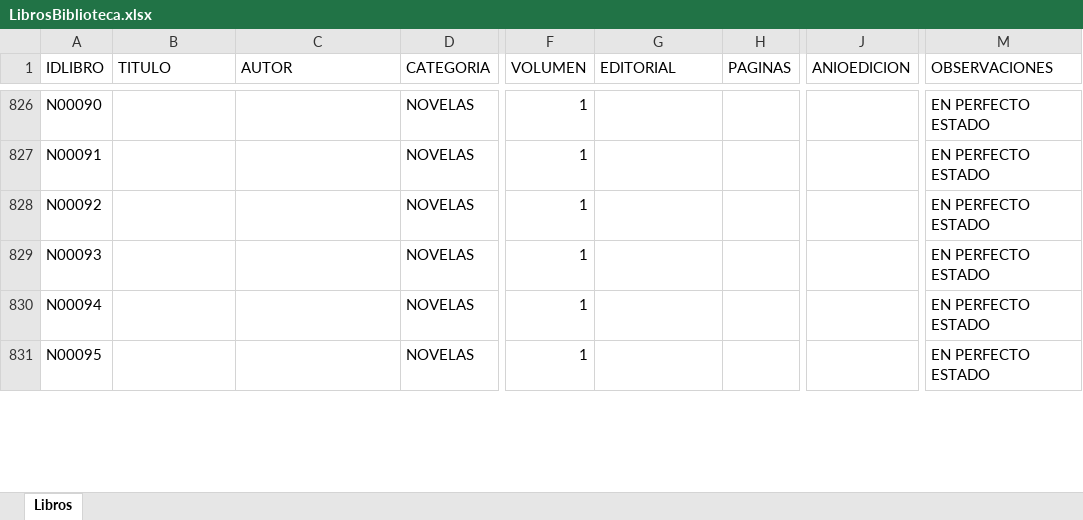
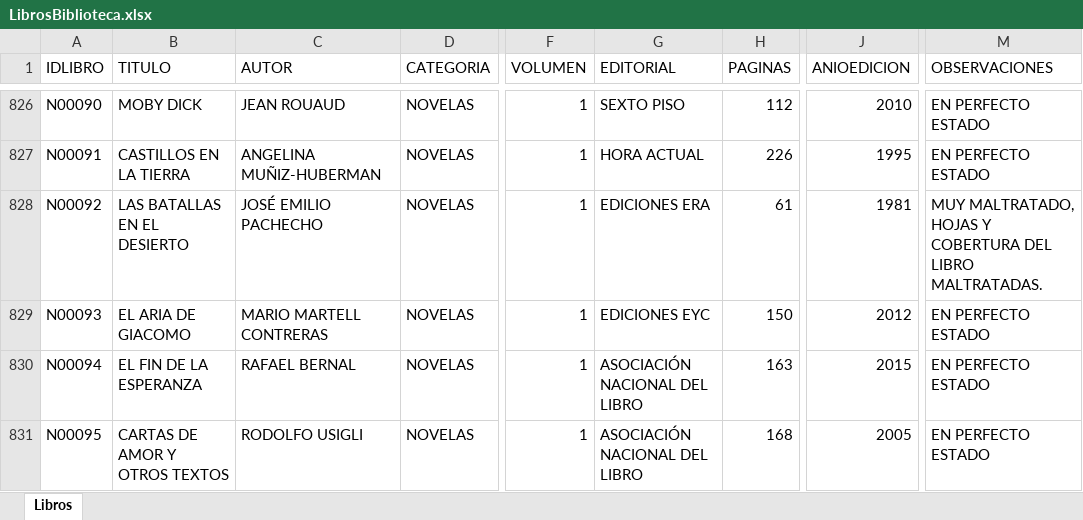
Before and after one commit to DavidNva/DatosBibliotecaExcel, an Excel workbook: LibrosBiblioteca.xlsx, sheet Libros, drawn as a sheet; only a part is shown, gaps mark what is left out; values as stored, in another font and other column widths than the file's, no borders; the diff covers the shown part only; the diff names each change by its address in the sheet, - before the commit and + after, or states it on an @@ line.

```diff
--- a/LibrosBiblioteca.xlsx (sheet Libros)
+++ b/LibrosBiblioteca.xlsx (sheet Libros)
-B826 (TITULO): (empty)
+B826 (TITULO): MOBY DICK
-C826 (AUTOR): (empty)
+C826 (AUTOR): JEAN ROUAUD
-G826 (EDITORIAL): (empty)
+G826 (EDITORIAL): SEXTO PISO
-H826 (PAGINAS): (empty)
+H826 (PAGINAS): 112
-J826 (ANIOEDICION): (empty)
+J826 (ANIOEDICION): 2010
-B827 (TITULO): (empty)
+B827 (TITULO): CASTILLOS EN LA TIERRA
-C827 (AUTOR): (empty)
+C827 (AUTOR): ANGELINA MUÑIZ-HUBERMAN
-G827 (EDITORIAL): (empty)
+G827 (EDITORIAL): HORA ACTUAL
-H827 (PAGINAS): (empty)
+H827 (PAGINAS): 226
-J827 (ANIOEDICION): (empty)
+J827 (ANIOEDICION): 1995
-B828 (TITULO): (empty)
+B828 (TITULO): LAS BATALLAS EN EL DESIERTO
-C828 (AUTOR): (empty)
+C828 (AUTOR): JOSÉ EMILIO PACHECHO
-G828 (EDITORIAL): (empty)
+G828 (EDITORIAL): EDICIONES ERA
-H828 (PAGINAS): (empty)
+H828 (PAGINAS): 61
-J828 (ANIOEDICION): (empty)
+J828 (ANIOEDICION): 1981
-M828 (OBSERVACIONES): EN PERFECTO ESTADO
+M828 (OBSERVACIONES): MUY MALTRATADO, HOJAS Y COBERTURA DEL LIBRO MALTRATADAS.
-B829 (TITULO): (empty)
+B829 (TITULO): EL ARIA DE GIACOMO
-C829 (AUTOR): (empty)
+C829 (AUTOR): MARIO MARTELL CONTRERAS
-G829 (EDITORIAL): (empty)
+G829 (EDITORIAL): EDICIONES EYC
-H829 (PAGINAS): (empty)
+H829 (PAGINAS): 150
-J829 (ANIOEDICION): (empty)
+J829 (ANIOEDICION): 2012
-B830 (TITULO): (empty)
+B830 (TITULO): EL FIN DE LA ESPERANZA
-C830 (AUTOR): (empty)
+C830 (AUTOR): RAFAEL BERNAL
-G830:G831 (EDITORIAL): (empty)
+G830:G831 (EDITORIAL): ASOCIACIÓN NACIONAL DEL LIBRO
-H830 (PAGINAS): (empty)
+H830 (PAGINAS): 163
-J830 (ANIOEDICION): (empty)
+J830 (ANIOEDICION): 2015
-B831 (TITULO): (empty)
+B831 (TITULO): CARTAS DE AMOR Y OTROS TEXTOS
-C831 (AUTOR): (empty)
+C831 (AUTOR): RODOLFO USIGLI
-H831 (PAGINAS): (empty)
+H831 (PAGINAS): 168
-J831 (ANIOEDICION): (empty)
+J831 (ANIOEDICION): 2005
```
Also changed, not shown: 117 added rows, 6 removed rows and 171 edited cells elsewhere in this sheet.
